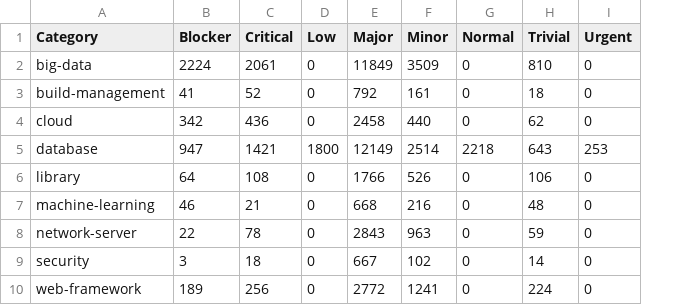
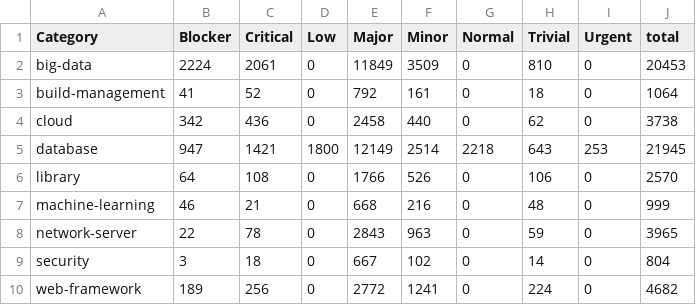
Before and after one commit to diegofarias06/bug-repository, a CSV file: categoriaPrioridade2.csv, drawn as a sheet; the diff names each change by its address in the sheet, - before the commit and + after, or states it on an @@ line.

Commit message:
atualizacao

```diff
--- a/categoriaPrioridade2.csv
+++ b/categoriaPrioridade2.csv
+column J (total), rows 2-10: 20453 | 1064 | 3738 | 21945 | 2570 | 999 | 3965 | 804 | 4682
```
